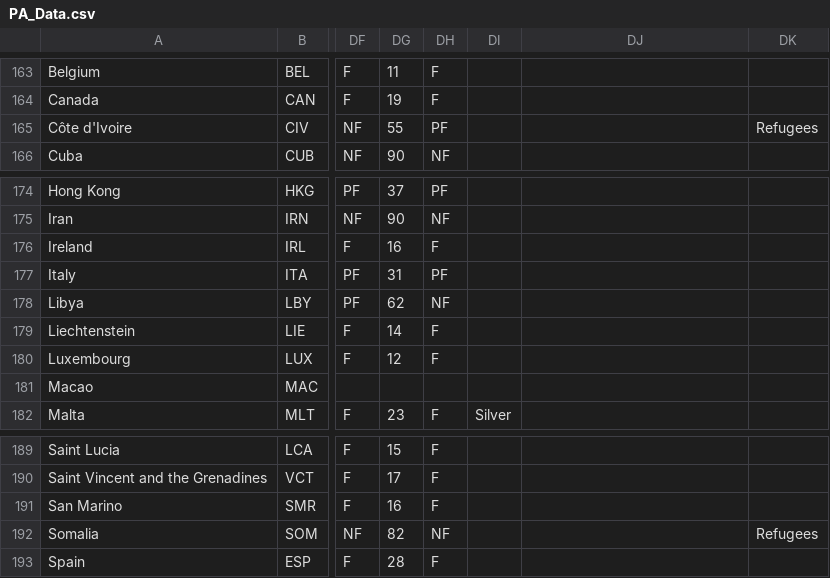
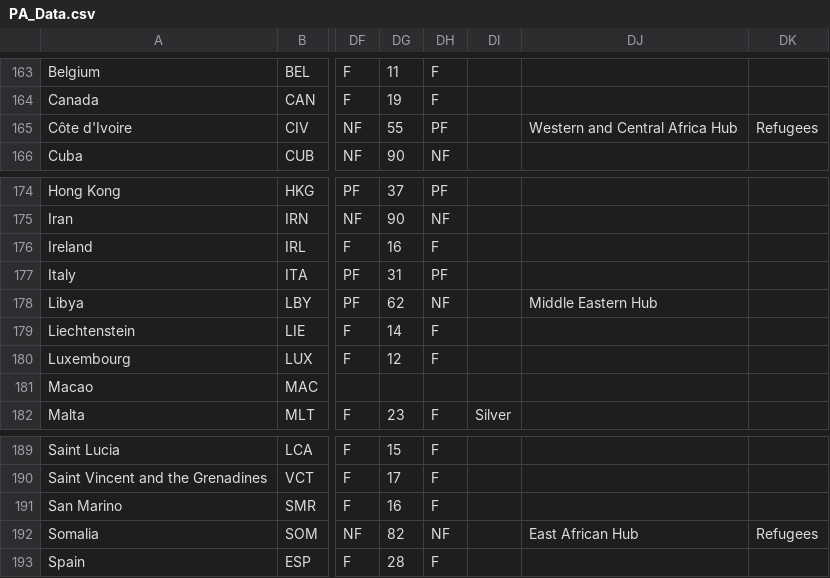
Before and after one commit to USStateDept/DiplomacyExplorer2, a CSV file: sql/PA_Data.csv, drawn as a sheet; only a part is shown, gaps mark what is left out; the diff names each change by its address in the sheet, - before the commit and + after, or states it on an @@ line.

Commit message:
Revising OES data
#224

```diff
--- a/sql/PA_Data.csv
+++ b/sql/PA_Data.csv
-DJ165: (empty)
+DJ165: Western and Central Africa Hub
-DJ178: (empty)
+DJ178: Middle Eastern Hub
-DJ192: (empty)
+DJ192: East African Hub
```
Also changed, not shown: 3 other files.
